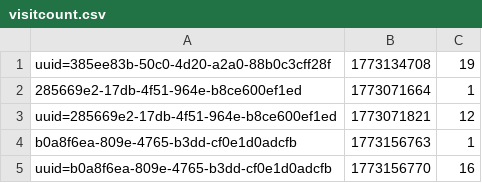
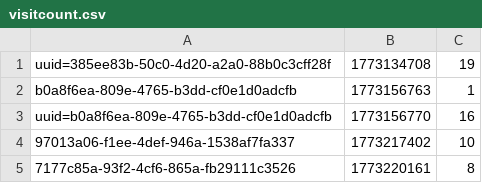
Before and after one commit to tkeereweer/42_webserv, a CSV file: data/www/blue/session_management/visitcount.csv, drawn as a sheet; removed rows and columns are numbered as before the commit, all else as after; the diff names each change by its address in the sheet, - before the commit and + after, or states it on an @@ line.

Commit message:
feat: cleaned up blue demo website

```diff
--- a/data/www/blue/session_management/visitcount.csv
+++ b/data/www/blue/session_management/visitcount.csv
-row 2: 285669e2-17db-4f51-964e-b8ce600ef1ed | 1773071664 | 1
-row 3: uuid=285669e2-17db-4f51-964e-b8ce600ef1ed | 1773071821 | 12
+row 4: 97013a06-f1ee-4def-946a-1538af7fa337 | 1773217402 | 10
+row 5: 7177c85a-93f2-4cf6-865a-fb29111c3526 | 1773220161 | 8
```
Also changed, not shown: 31 other files.
